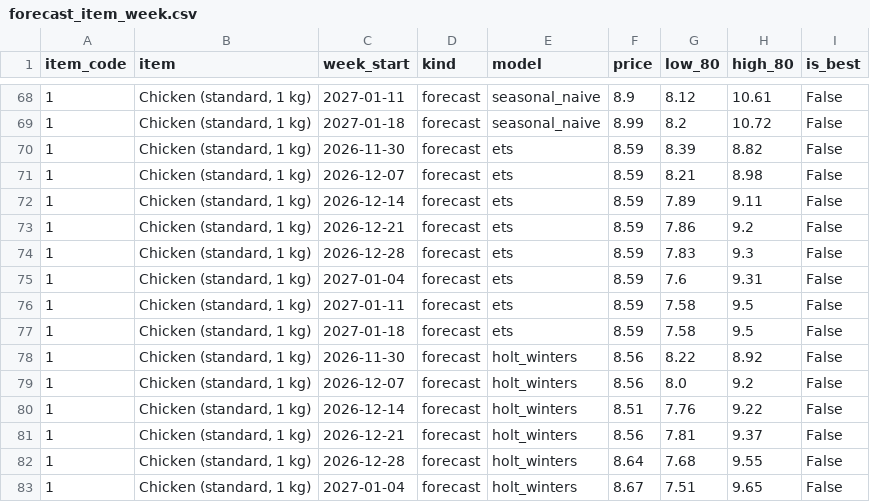
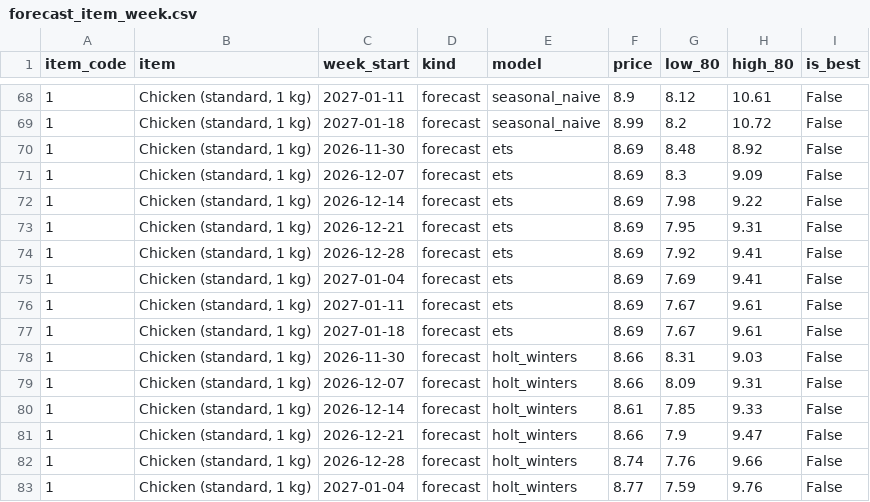
Before and after one commit to Faryaan-Khan/nasi-lemak-index, a CSV file: data/marts/forecast_item_week.csv, drawn as a sheet; only a part is shown, gaps mark what is left out; the diff covers the shown part only.

```diff
--- a/data/marts/forecast_item_week.csv
+++ b/data/marts/forecast_item_week.csv
@@ -69,15 +69,15 @@ item_code,item,week_start,kind,model,price,low_80,high_80,is_best
 1,"Chicken (standard, 1 kg)",2027-01-18,forecast,seasonal_naive,8.99,8.2,10.72,False
-1,"Chicken (standard, 1 kg)",2026-11-30,forecast,ets,8.59,8.39,8.82,False
-1,"Chicken (standard, 1 kg)",2026-12-07,forecast,ets,8.59,8.21,8.98,False
-1,"Chicken (standard, 1 kg)",2026-12-14,forecast,ets,8.59,7.89,9.11,False
-1,"Chicken (standard, 1 kg)",2026-12-21,forecast,ets,8.59,7.86,9.2,False
-1,"Chicken (standard, 1 kg)",2026-12-28,forecast,ets,8.59,7.83,9.3,False
-1,"Chicken (standard, 1 kg)",2027-01-04,forecast,ets,8.59,7.6,9.31,False
-1,"Chicken (standard, 1 kg)",2027-01-11,forecast,ets,8.59,7.58,9.5,False
-1,"Chicken (standard, 1 kg)",2027-01-18,forecast,ets,8.59,7.58,9.5,False
-1,"Chicken (standard, 1 kg)",2026-11-30,forecast,holt_winters,8.56,8.22,8.92,False
-1,"Chicken (standard, 1 kg)",2026-12-07,forecast,holt_winters,8.56,8.0,9.2,False
-1,"Chicken (standard, 1 kg)",2026-12-14,forecast,holt_winters,8.51,7.76,9.22,False
-1,"Chicken (standard, 1 kg)",2026-12-21,forecast,holt_winters,8.56,7.81,9.37,False
-1,"Chicken (standard, 1 kg)",2026-12-28,forecast,holt_winters,8.64,7.68,9.55,False
-1,"Chicken (standard, 1 kg)",2027-01-04,forecast,holt_winters,8.67,7.51,9.65,False
+1,"Chicken (standard, 1 kg)",2026-11-30,forecast,ets,8.69,8.48,8.92,False
+1,"Chicken (standard, 1 kg)",2026-12-07,forecast,ets,8.69,8.3,9.09,False
+1,"Chicken (standard, 1 kg)",2026-12-14,forecast,ets,8.69,7.98,9.22,False
+1,"Chicken (standard, 1 kg)",2026-12-21,forecast,ets,8.69,7.95,9.31,False
+1,"Chicken (standard, 1 kg)",2026-12-28,forecast,ets,8.69,7.92,9.41,False
+1,"Chicken (standard, 1 kg)",2027-01-04,forecast,ets,8.69,7.69,9.41,False
+1,"Chicken (standard, 1 kg)",2027-01-11,forecast,ets,8.69,7.67,9.61,False
+1,"Chicken (standard, 1 kg)",2027-01-18,forecast,ets,8.69,7.67,9.61,False
+1,"Chicken (standard, 1 kg)",2026-11-30,forecast,holt_winters,8.66,8.31,9.03,False
+1,"Chicken (standard, 1 kg)",2026-12-07,forecast,holt_winters,8.66,8.09,9.31,False
+1,"Chicken (standard, 1 kg)",2026-12-14,forecast,holt_winters,8.61,7.85,9.33,False
+1,"Chicken (standard, 1 kg)",2026-12-21,forecast,holt_winters,8.66,7.9,9.47,False
+1,"Chicken (standard, 1 kg)",2026-12-28,forecast,holt_winters,8.74,7.76,9.66,False
+1,"Chicken (standard, 1 kg)",2027-01-04,forecast,holt_winters,8.77,7.59,9.76,False
```
Also changed, not shown: 31 edited cells elsewhere in this file, data/marts/basket_cost_national_week.csv, data/marts/basket_cost_state_week.csv, 5 other files.
